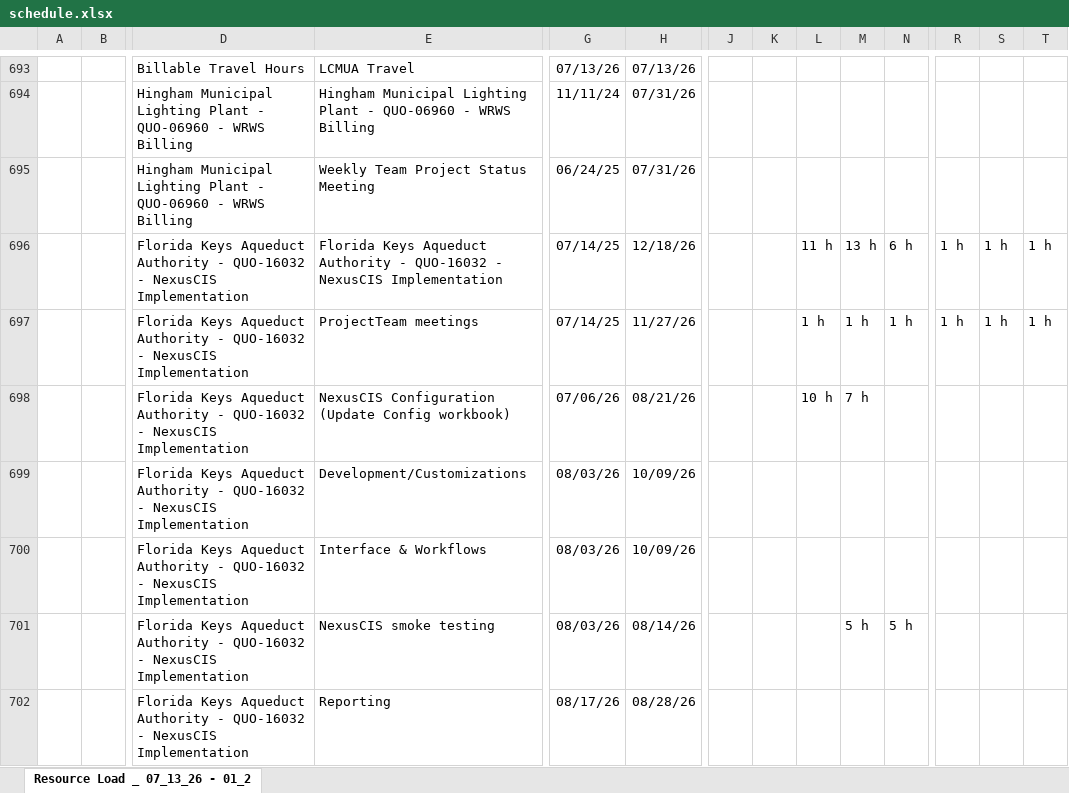
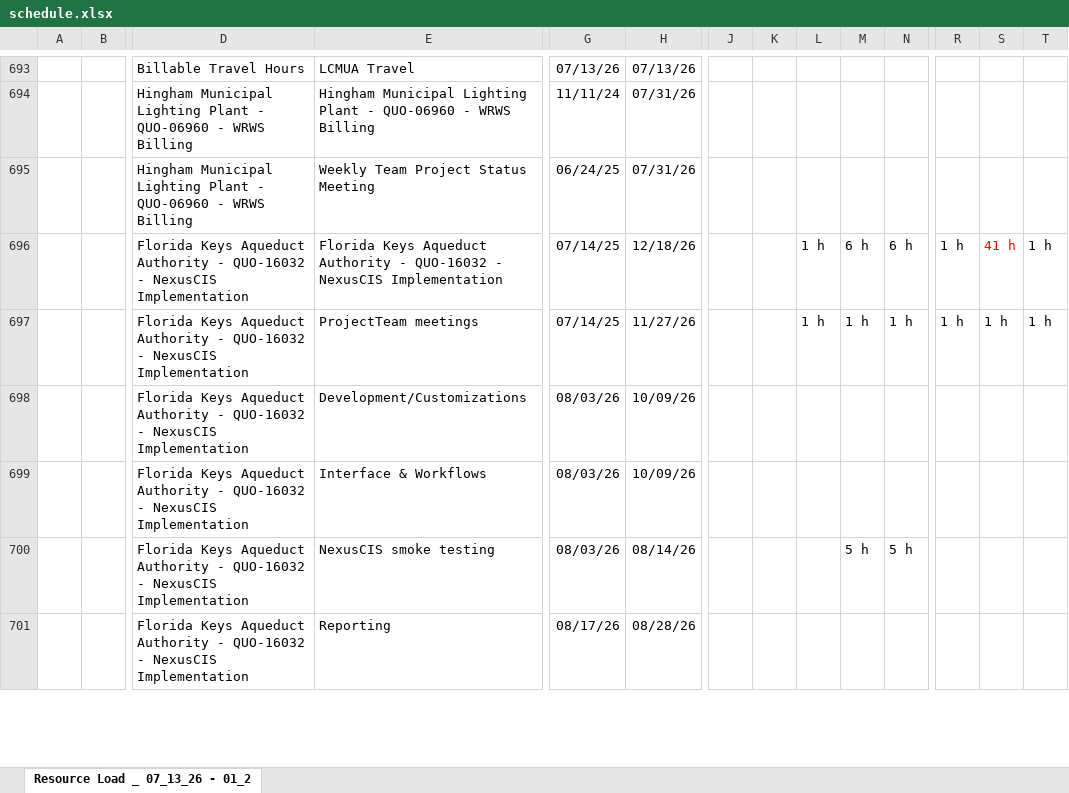
Before and after one commit to PMO-Cogsdale/ResourceSchedule, an Excel workbook: schedule.xlsx, sheet Resource Load _ 07_13_26 - 01_2, drawn as a sheet; only a part is shown, gaps mark what is left out; values as stored, in another font and other column widths than the file's, no borders; charts and pictures not drawn; removed rows and columns are numbered as before the commit, all else as after; rows hold the shown columns only; the diff covers the shown part only; the diff names each change by its address in the sheet, - before the commit and + after, or states it on an @@ line.

Commit message:
Update schedule via dashboard 2026-07-15T12:13:03.037Z

```diff
--- a/schedule.xlsx (sheet Resource Load _ 07_13_26 - 01_2)
+++ b/schedule.xlsx (sheet Resource Load _ 07_13_26 - 01_2)
-L696: 11 h
+L696: 1 h
-M696: 13 h
+M696: 6 h
-S696: 1 h
+S696: 41 h
-S696 text colour: black
+S696 text colour: #FF0000
-row 698:  |  | Florida Keys Aqueduct Authority - QUO-16032 - NexusCIS Implementation | NexusCIS Configuration (Update Config workbook) | 07/06/26 | 08/21/26 |  |  | 10 h | 7 h
```
Also changed, not shown: 4 added rows, 1 removed row, 20 edited cells and cell formats elsewhere in this sheet.
